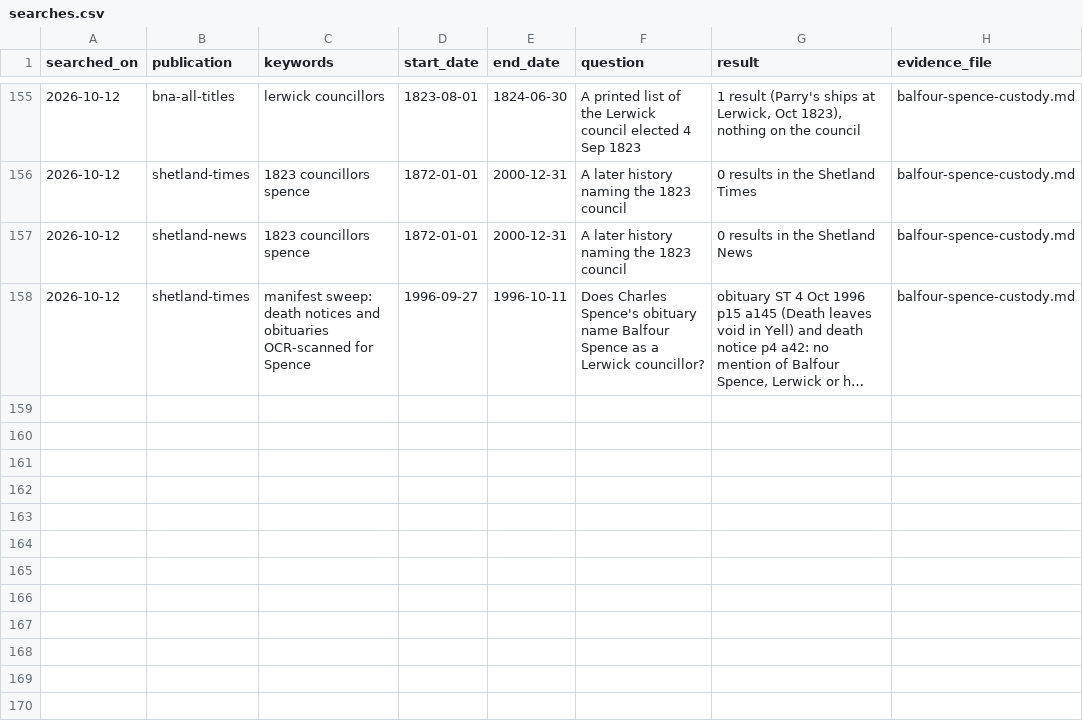
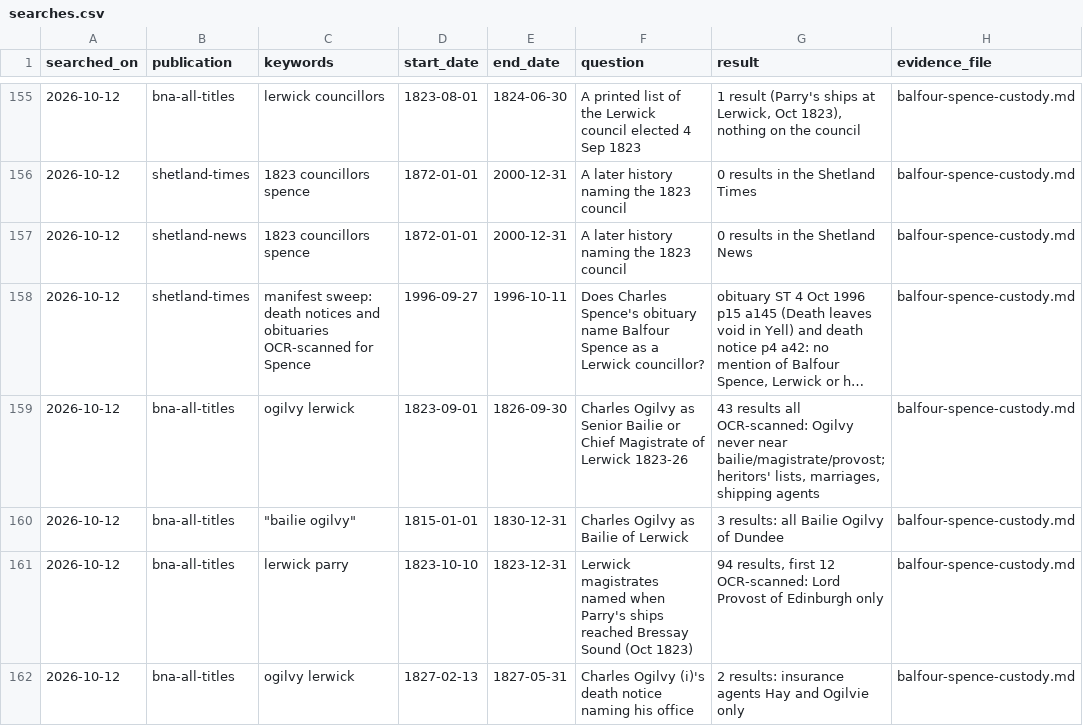
Before and after one commit to ShetlandJ/shetland-political-history, a CSV file: data/searches.csv, drawn as a sheet; only a part is shown, gaps mark what is left out; long unchanged cells end in …; the diff names each change by its address in the sheet, - before the commit and + after, or states it on an @@ line.

```diff
--- a/data/searches.csv
+++ b/data/searches.csv
+row 159: 2026-10-12 | bna-all-titles | ogilvy lerwick | 1823-09-01 | 1826-09-30 | Charles Ogilvy as Senior Bailie or Chief Magistrate of Lerwick 1823-26 | 43 results all OCR-scanned: Ogilvy never near bailie/magistrate/provost; heritors' lists, marriages, shipping agents | balfour-spence-custody.md
+row 160: 2026-10-12 | bna-all-titles | "bailie ogilvy" | 1815-01-01 | 1830-12-31 | Charles Ogilvy as Bailie of Lerwick | 3 results: all Bailie Ogilvy of Dundee | balfour-spence-custody.md
+row 161: 2026-10-12 | bna-all-titles | lerwick parry | 1823-10-10 | 1823-12-31 | Lerwick magistrates named when Parry's ships reached Bressay Sound (Oct 1823) | 94 results, first 12 OCR-scanned: Lord Provost of Edinburgh only | balfour-spence-custody.md
+row 162: 2026-10-12 | bna-all-titles | ogilvy lerwick | 1827-02-13 | 1827-05-31 | Charles Ogilvy (i)'s death notice naming his office | 2 results: insurance agents Hay and Ogilvie only | balfour-spence-custody.md
```
Also changed, not shown: 3 other files.
